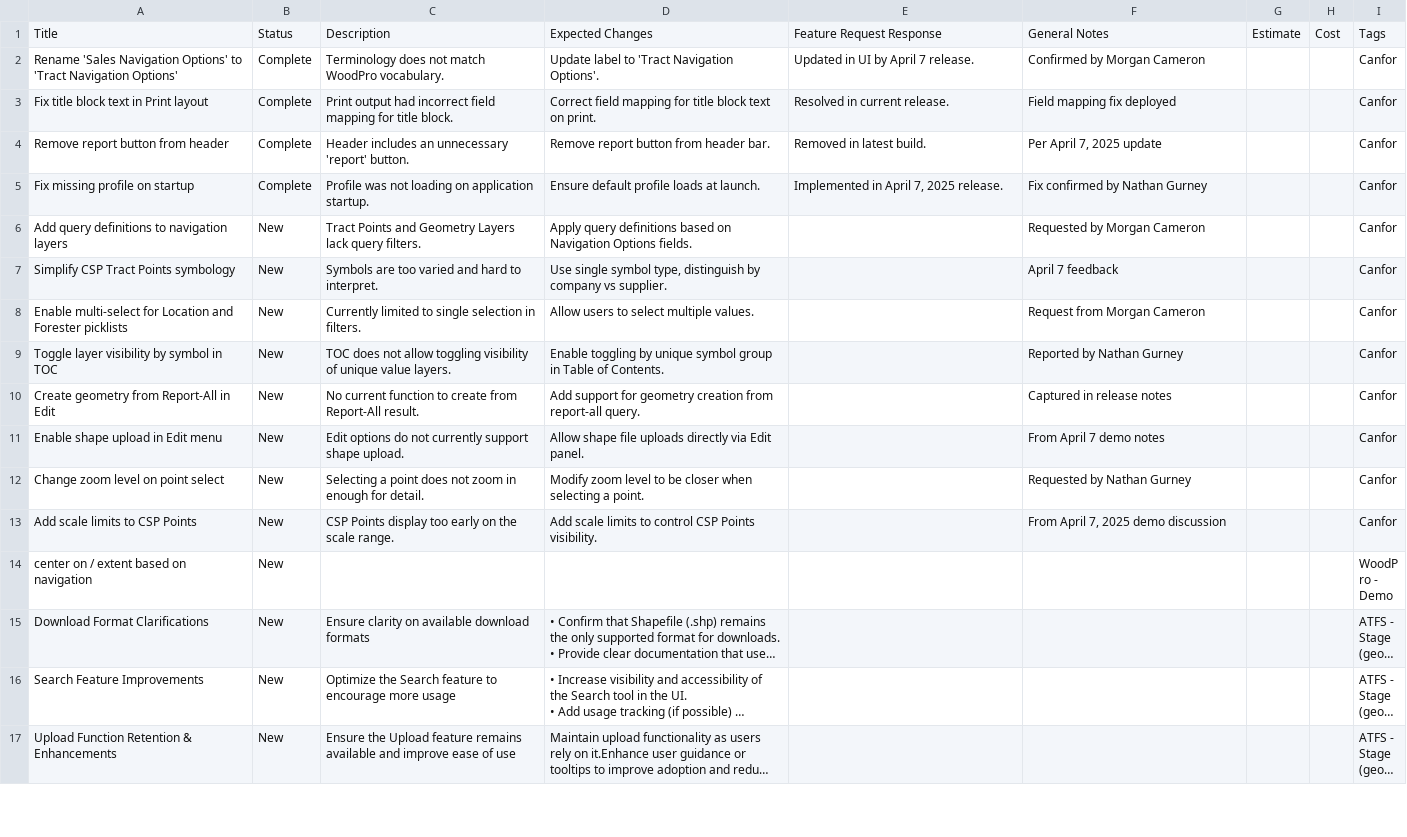
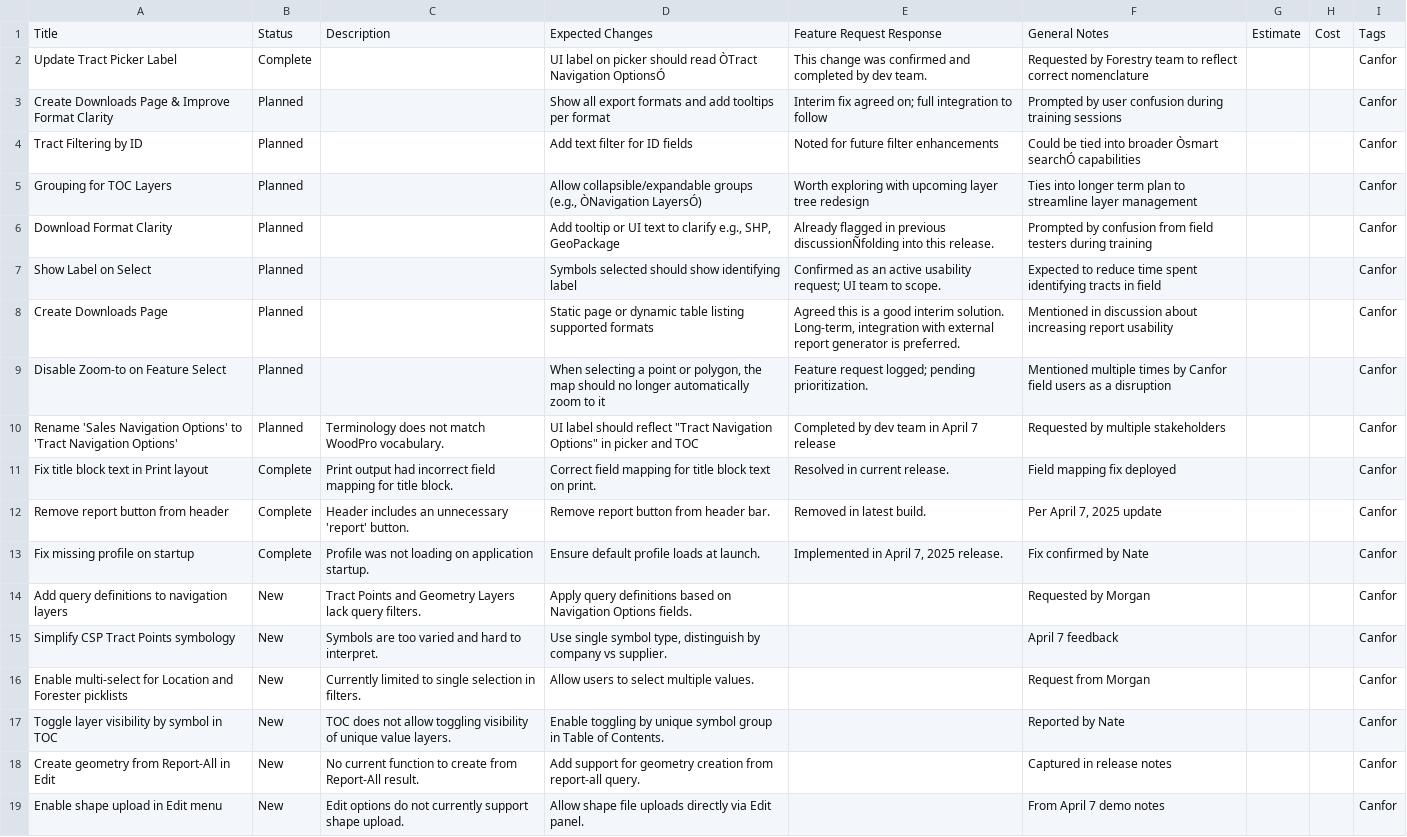
Before and after one commit to brendanphall/General_Code, a CSV file: Notion/notion_feature_requests_backup.csv, drawn as a sheet; only a part is shown; the shorter side is filled out with more unchanged rows; long unchanged cells end in ….

```diff
--- a/Notion/notion_feature_requests_backup.csv
+++ b/Notion/notion_feature_requests_backup.csv
@@ -1,10 +1,18 @@
 Title,Status,Description,Expected Changes,Feature Request Response,General Notes,Estimate,Cost,Tags
-Rename 'Sales Navigation Options' to 'Tract Navigation Options',Complete,Terminology does not match WoodPro vocabulary.,Update label to 'Tract Navigation Options'.,Updated in UI by April 7 release.,Confirmed by Morgan Cameron,,,Canfor
+Update Tract Picker Label,Complete,,UI label on picker should read ÒTract Navigation OptionsÓ,This change was confirmed and completed by dev team.,Requested by Forestry team to reflect correct nomenclature,,,Canfor
+Create Downloads Page & Improve Format Clarity,Planned,,Show all export formats and add tooltips per format,Interim fix agreed on; full integration to follow,Prompted by user confusion during training sessions,,,Canfor
+Tract Filtering by ID,Planned,,Add text filter for ID fields,Noted for future filter enhancements,Could be tied into broader Òsmart searchÓ capabilities,,,Canfor
+Grouping for TOC Layers,Planned,,"Allow collapsible/expandable groups (e.g., ÒNavigation LayersÓ)",Worth exploring with upcoming layer tree redesign,Ties into longer term plan to streamline layer management,,,Canfor
+Download Format Clarity,Planned,,"Add tooltip or UI text to clarify e.g., SHP, GeoPackage",Already flagged in previous discussionÑfolding into this release.,Prompted by confusion from field testers during training,,,Canfor
+Show Label on Select,Planned,,Symbols selected should show identifying label,Confirmed as an active usability request; UI team to scope.,Expected to reduce time spent identifying tracts in field,,,Canfor
+Create Downloads Page,Planned,,Static page or dynamic table listing supported formats,"Agreed this is a good interim solution. Long-term, integration with external report generator is preferred.",Mentioned in discussion about increasing report usability,,,Canfor
+Disable Zoom-to on Feature Select,Planned,,"When selecting a point or polygon, the map should no longer automatically zoom to it",Feature request logged; pending prioritization.,Mentioned multiple times by Canfor field users as a disruption,,,Canfor
+Rename 'Sales Navigation Options' to 'Tract Navigation Options',Planned,Terminology does not match WoodPro vocabulary.,"UI label should reflect ""Tract Navigation Options"" in picker and TOC",Completed by dev team in April 7 release,Requested by multiple stakeholders ,,,Canfor
 Fix title block text in Print layout,Complete,Print output had incorrect field mapping for title block.,Correct field mapping for title block text on print.,Resolved in current release.,Field mapping fix deployed,,,Canfor
 Remove report button from header,Complete,Header includes an unnecessary 'report' button.,Remove report button from header bar.,Removed in latest build.,"Per April 7, 2025 update",,,Canfor
-Fix missing profile on startup,Complete,Profile was not loading on application startup.,Ensure default profile loads at launch.,"Implemented in April 7, 2025 release.",Fix confirmed by Nathan Gurney,,,Canfor
-Add query definitions to navigation layers,New,Tract Points and Geometry Layers lack query filters.,Apply query definitions based on Navigation Options fields.,,Requested by Morgan Cameron,,,Canfor
+Fix missing profile on startup,Complete,Profile was not loading on application startup.,Ensure default profile loads at launch.,"Implemented in April 7, 2025 release.",Fix confirmed by Nate,,,Canfor
+Add query definitions to navigation layers,New,Tract Points and Geometry Layers lack query filters.,Apply query definitions based on Navigation Options fields.,,Requested by Morgan ,,,Canfor
 Simplify CSP Tract Points symbology,New,Symbols are too varied and hard to interpret.,"Use single symbol type, distinguish by company vs supplier.",,April 7 feedback,,,Canfor
-Enable multi-select for Location and Forester picklists,New,Currently limited to single selection in filters.,Allow users to select multiple values.,,Request from Morgan Cameron,,,Canfor
-Toggle layer visibility by symbol in TOC,New,TOC does not allow toggling visibility of unique value layers.,Enable toggling by unique symbol group in Table of Contents.,,Reported by Nathan Gurney,,,Canfor
+Enable multi-select for Location and Forester picklists,New,Currently limited to single selection in filters.,Allow users to select multiple values.,,Request from Morgan ,,,Canfor
+Toggle layer visibility by symbol in TOC,New,TOC does not allow toggling visibility of unique value layers.,Enable toggling by unique symbol group in Table of Contents.,,Reported by Nate,,,Canfor
 Create geometry from Report-All in Edit,New,No current function to create from Report-All result.,Add support for geometry creation from report-all query.,,Captured in release notes,,,Canfor
```
Also changed, not shown: 3 other files.
